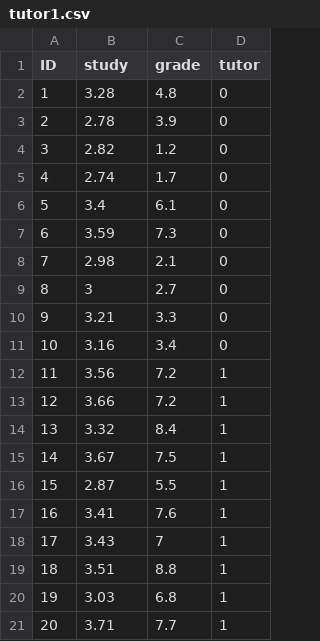
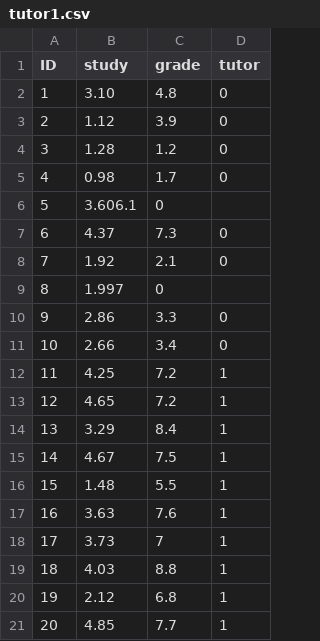
Before and after one commit to uopsych/psy612, a CSV file: data/tutor1.csv, drawn as a sheet.

Commit message:
change x in tutor data

```diff
--- a/data/tutor1.csv
+++ b/data/tutor1.csv
@@ -1,21 +1,21 @@
 ID,study,grade,tutor
-1,3.28,4.8,0
-2,2.78,3.9,0
-3,2.82,1.2,0
-4,2.74,1.7,0
-5,3.4,6.1,0
-6,3.59,7.3,0
-7,2.98,2.1,0
-8,3,2.7,0
-9,3.21,3.3,0
-10,3.16,3.4,0
-11,3.56,7.2,1
-12,3.66,7.2,1
-13,3.32,8.4,1
-14,3.67,7.5,1
-15,2.87,5.5,1
-16,3.41,7.6,1
-17,3.43,7,1
-18,3.51,8.8,1
-19,3.03,6.8,1
-20,3.71,7.7,1
+1, 3.10,4.8,0
+2, 1.12,3.9,0
+3, 1.28,1.2,0
+4, 0.98,1.7,0
+5, 3.606.1,0
+6, 4.37,7.3,0
+7, 1.92,2.1,0
+8, 1.997,0
+9, 2.86,3.3,0
+10,2.66,3.4,0
+11,4.25,7.2,1
+12,4.65,7.2,1
+13,3.29,8.4,1
+14,4.67,7.5,1
+15,1.48,5.5,1
+16,3.63,7.6,1
+17,3.73,7,1
+18,4.03,8.8,1
+19,2.12,6.8,1
+20,4.85,7.7,1
```
